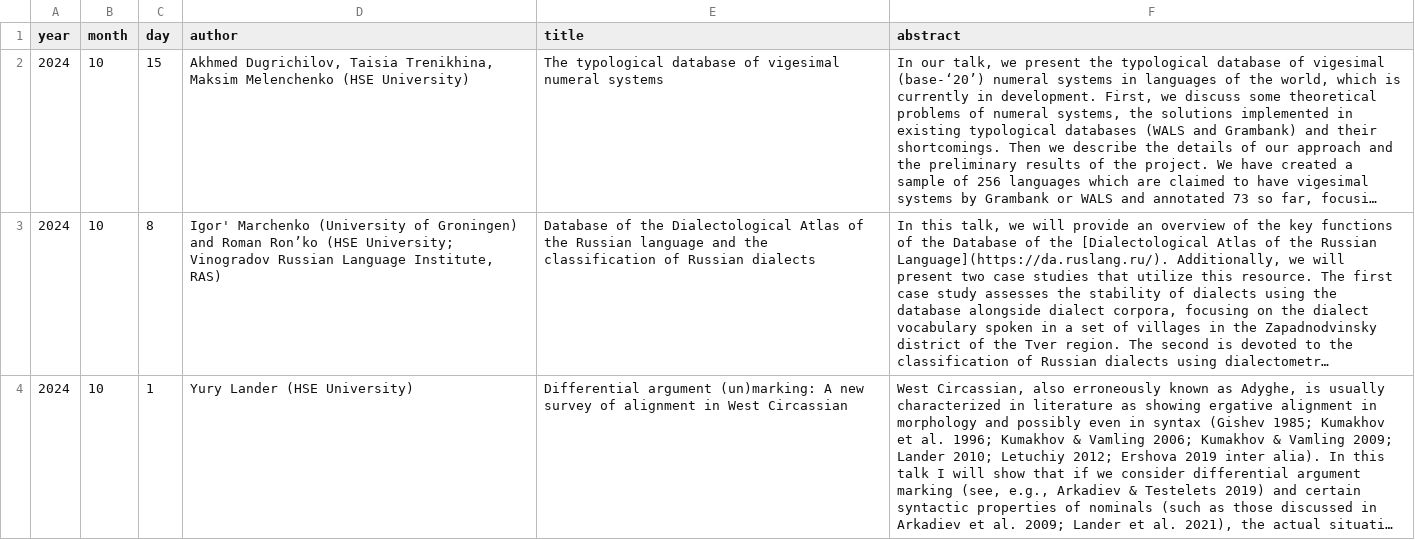
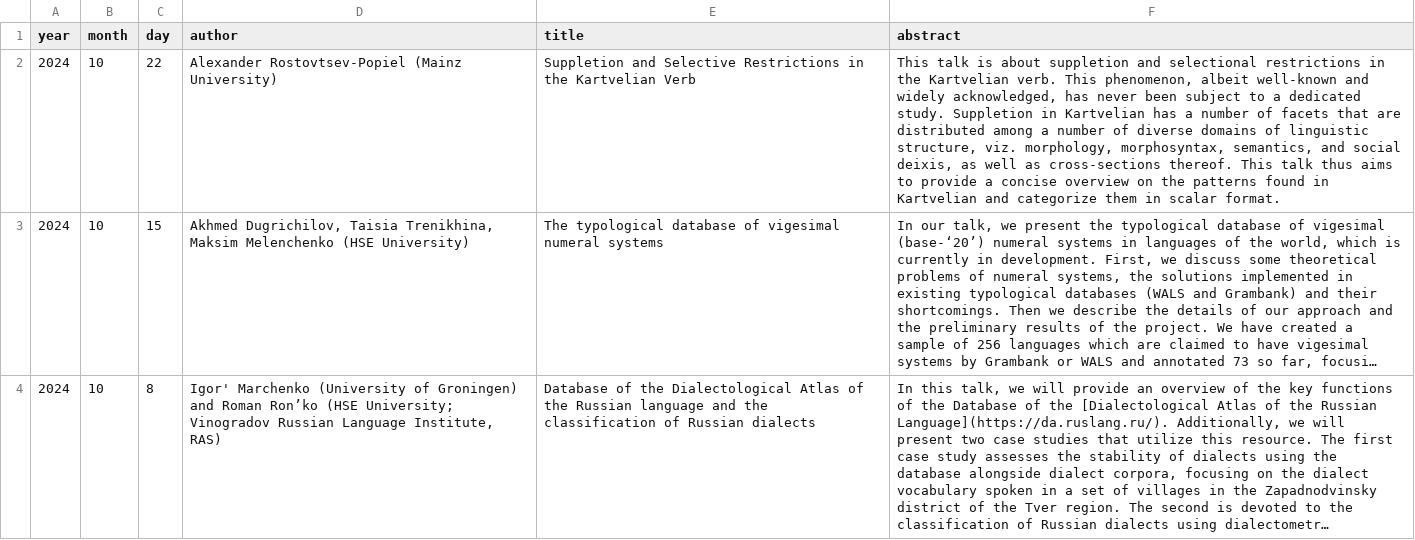
Before and after one commit to LingConLab/seminars_page, a CSV file: data.csv, drawn as a sheet; only a part is shown; the shorter side is filled out with more unchanged rows; long unchanged cells end in …; the diff names each change by its address in the sheet, - before the commit and + after, or states it on an @@ line.

Commit message:
Update data.csv

```diff
--- a/data.csv
+++ b/data.csv
+row 2: 2024 | 10 | 22 | Alexander Rostovtsev-Popiel (Mainz University) | Suppletion and Selective Restrictions in the Kartvelian Verb | This talk is about suppletion and selectional restrictions in the Kartvelian verb. This phenomenon, albeit well-known and widely acknowledged, has never been subject to a dedicated study. Suppletion in Kartvelian has a number of facets that are distributed among a number of diverse domains of linguistic structure, viz. morphology, morphosyntax, semantics, and social deixis, as well as cross-sections thereof. This talk thus aims to provide a concise overview on the patterns found in Kartvelian and categorize them in scalar format.
```
